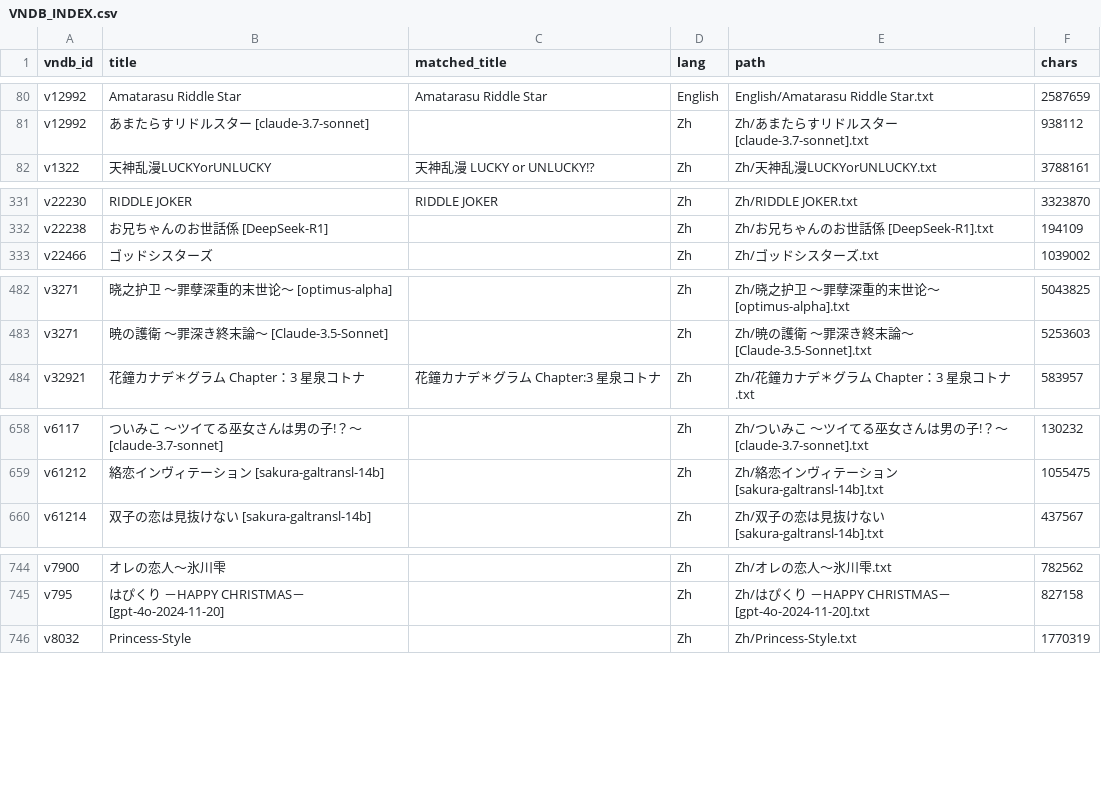
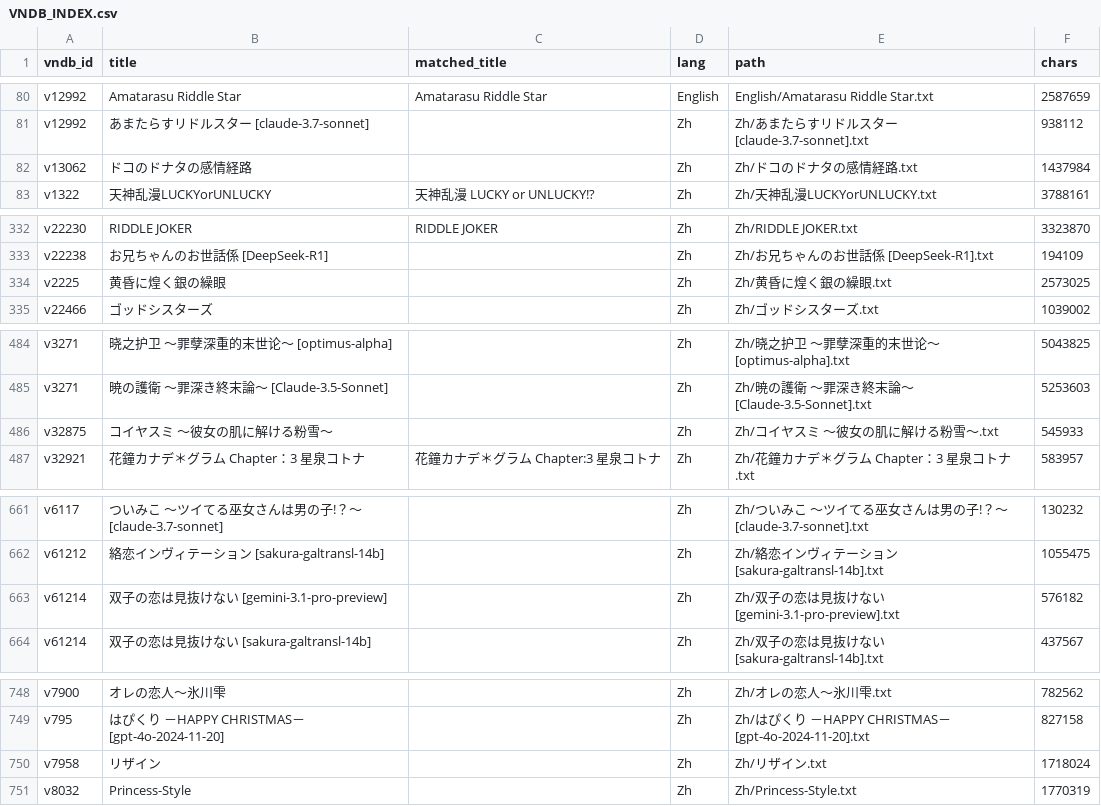
Before and after one commit to m-rui001/galgame-script-corpus, a CSV file: VNDB_INDEX.csv, drawn as a sheet; only a part is shown, gaps mark what is left out.

```diff
--- a/VNDB_INDEX.csv
+++ b/VNDB_INDEX.csv
@@ -81,2 +81,3 @@ v12992,Amatarasu Riddle Star,Amatarasu Riddle Star,English,English/Amatarasu Rid
 v12992,あまたらすリドルスター [claude-3.7-sonnet],,Zh,Zh/あまたらすリドルスター [claude-3.7-sonnet].txt,938112
+v13062,ドコのドナタの感情経路,,Zh,Zh/ドコのドナタの感情経路.txt,1437984
 v1322,天神乱漫LUCKYorUNLUCKY,天神乱漫 LUCKY or UNLUCKY!?,Zh,Zh/天神乱漫LUCKYorUNLUCKY.txt,3788161
@@ -332,2 +333,3 @@ v22230,RIDDLE JOKER,RIDDLE JOKER,Zh,Zh/RIDDLE JOKER.txt,3323870
 v22238,お兄ちゃんのお世話係 [DeepSeek-R1],,Zh,Zh/お兄ちゃんのお世話係 [DeepSeek-R1].txt,194109
+v2225,黄昏に煌く銀の繰眼,,Zh,Zh/黄昏に煌く銀の繰眼.txt,2573025
 v22466,ゴッドシスターズ,,Zh,Zh/ゴッドシスターズ.txt,1039002
@@ -483,2 +485,3 @@ v3271,晓之护卫 ～罪孽深重的末世论～ [optimus-alpha],,Zh,Zh/晓之
 v3271,暁の護衛 ～罪深き終末論～ [Claude-3.5-Sonnet],,Zh,Zh/暁の護衛 ～罪深き終末論～ [Claude-3.5-Sonnet].txt,5253603
+v32875,コイヤスミ ～彼女の肌に解ける粉雪～,,Zh,Zh/コイヤスミ ～彼女の肌に解ける粉雪～.txt,545933
 v32921,花鐘カナデ＊グラム Chapter：3 星泉コトナ,花鐘カナデ＊グラム Chapter:3 星泉コトナ,Zh,Zh/花鐘カナデ＊グラム Chapter：3 星泉コトナ.txt,583957
@@ -659,2 +662,3 @@ v6117,ついみこ ～ツイてる巫女さんは男の子!？～ [claude-3.7-so
 v61212,絡恋インヴィテーション [sakura-galtransl-14b],,Zh,Zh/絡恋インヴィテーション [sakura-galtransl-14b].txt,1055475
+v61214,双子の恋は見抜けない [gemini-3.1-pro-preview],,Zh,Zh/双子の恋は見抜けない [gemini-3.1-pro-preview].txt,576182
 v61214,双子の恋は見抜けない [sakura-galtransl-14b],,Zh,Zh/双子の恋は見抜けない [sakura-galtransl-14b].txt,437567
@@ -745,2 +749,3 @@ v7900,オレの恋人～氷川雫,,Zh,Zh/オレの恋人～氷川雫.txt,782562
 v795,はぴくり －HAPPY CHRISTMAS－ [gpt-4o-2024-11-20],,Zh,Zh/はぴくり －HAPPY CHRISTMAS－ [gpt-4o-2024-11-20].txt,827158
+v7958,リザイン,,Zh,Zh/リザイン.txt,1718024
 v8032,Princess-Style,,Zh,Zh/Princess-Style.txt,1770319
```
Also changed, not shown: MANIFEST.csv, SOURCES.csv, 6 other files.
